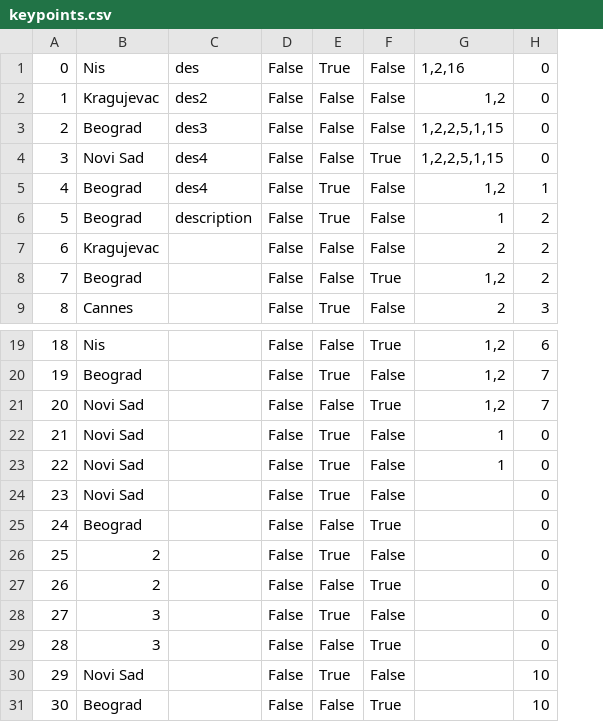
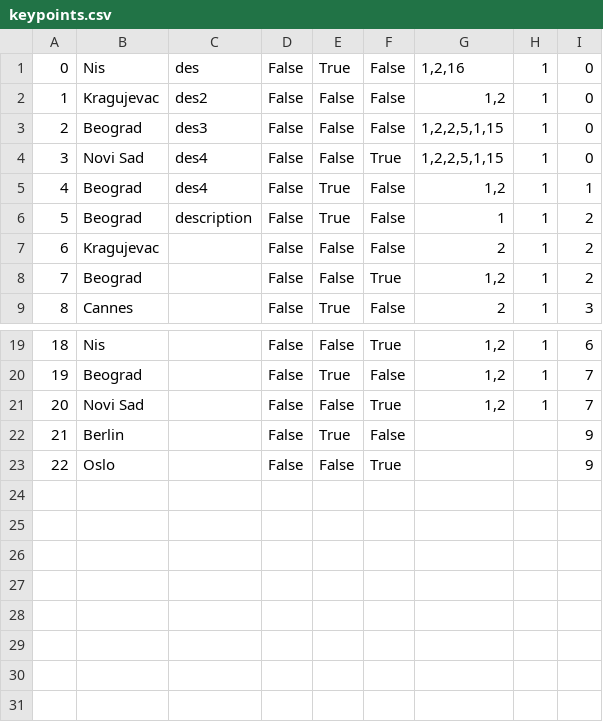
Before and after one commit to kzi-nastava/sims-in-2024-group-2-team-c, a CSV file: Resources/Data/keypoints.csv, drawn as a sheet; only a part is shown, gaps mark what is left out; removed rows and columns are numbered as before the commit, all else as after; the diff names each change by its address in the sheet, - before the commit and + after, or states it on an @@ line.

```diff
--- a/Resources/Data/keypoints.csv
+++ b/Resources/Data/keypoints.csv
+column H, rows 1-9: all 1; rows 19-21: all 1
-row 22: 21 | Novi Sad |  | False | True | False | 1 | 0
-row 23: 22 | Novi Sad |  | False | True | False | 1 | 0
@@ column A renumbered between rows 22 and 23 @@
-B22: Novi Sad
+B22: Berlin
-I22:I23: 0
+I22:I23: 9
-B23: Beograd
+B23: Oslo
-row 26: 25 | 2 |  | False | True | False |  | 0
-row 27: 26 | 2 |  | False | False | True |  | 0
-row 28: 27 | 3 |  | False | True | False |  | 0
-row 29: 28 | 3 |  | False | False | True |  | 0
-row 30: 29 | Novi Sad |  | False | True | False |  | 10
-row 31: 30 | Beograd |  | False | False | True |  | 10
```
Also changed, not shown: Resources/Data/locations.csv, Resources/Data/peoplesinfo.csv, 7 other files.
